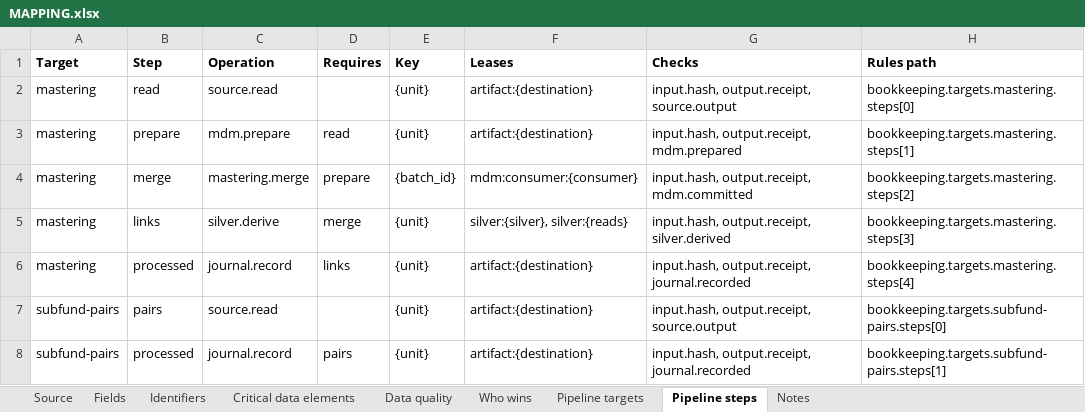
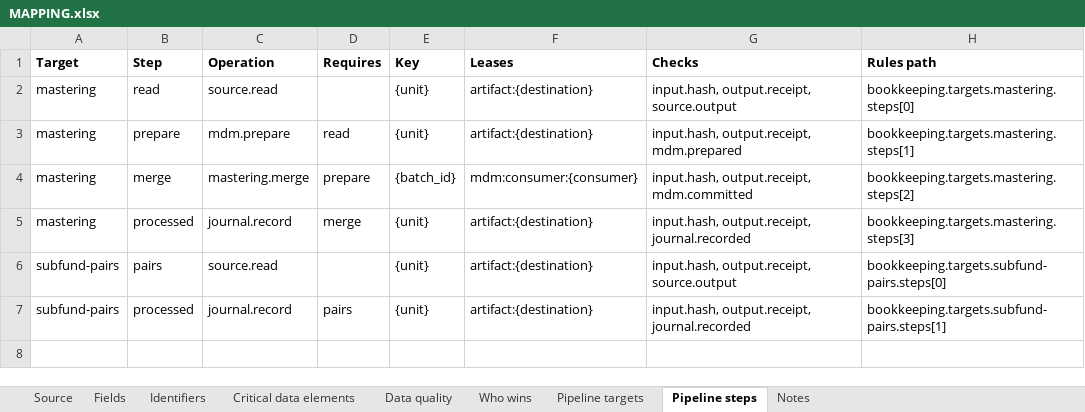
Before and after one commit to paulananth/edgartools-platform, an Excel workbook: rules/sources/gleif/MAPPING.xlsx, sheet Pipeline steps, drawn as a sheet; values as stored, in another font and other column widths than the file's, no borders; removed rows and columns are numbered as before the commit, all else as after; the diff names each change by its address in the sheet, - before the commit and + after, or states it on an @@ line.

```diff
--- a/rules/sources/gleif/MAPPING.xlsx (sheet Pipeline steps)
+++ b/rules/sources/gleif/MAPPING.xlsx (sheet Pipeline steps)
-row 5: mastering | links | silver.derive | merge | {unit} | silver:{silver}, silver:{reads} | input.hash, output.receipt, silver.derived | bookkeeping.targets.mastering.steps[3]
-D5 (Requires): links
+D5 (Requires): merge
-H5 (Rules path): bookkeeping.targets.mastering.steps[4]
+H5 (Rules path): bookkeeping.targets.mastering.steps[3]
```
Also changed, not shown: rules/sources/sec.ncen.class/MAPPING.xlsx, rules/sources/sec.ncen.fund/MAPPING.xlsx, 22 other files.
